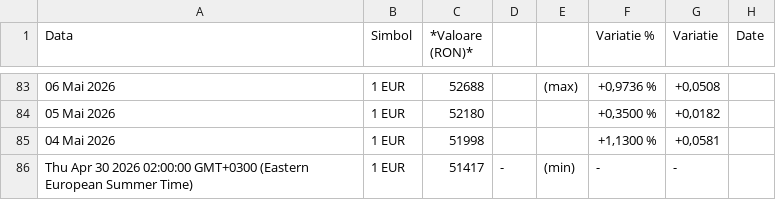
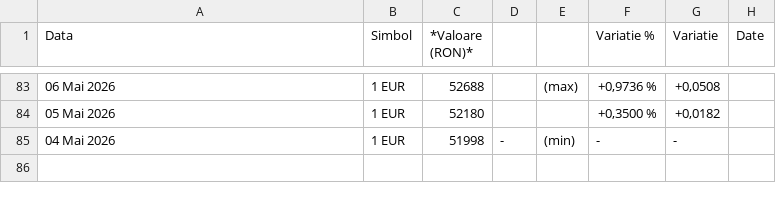
Before and after one commit to denesdata/roem, a CSV file: roem 2.0/Dashboard/Dashboard_-_EUR-RON.csv, drawn as a sheet; only a part is shown, gaps mark what is left out.

Commit message:
Add/Update roem 2.0/Dashboard/Dashboard_-_EUR-RON.csv

```diff
--- a/roem 2.0/Dashboard/Dashboard_-_EUR-RON.csv
+++ b/roem 2.0/Dashboard/Dashboard_-_EUR-RON.csv
@@ -84,3 +84,2 @@
 "05 Mai 2026","1 EUR","52180","","","+0,3500 %","+0,0182",""
-"04 Mai 2026","1 EUR","51998","","","+1,1300 %","+0,0581",""
-"Thu Apr 30 2026 02:00:00 GMT+0300 (Eastern European Summer Time)","1 EUR","51417","-","(min)","-","-",""
+"04 Mai 2026","1 EUR","51998","-","(min)","-","-",""
```
